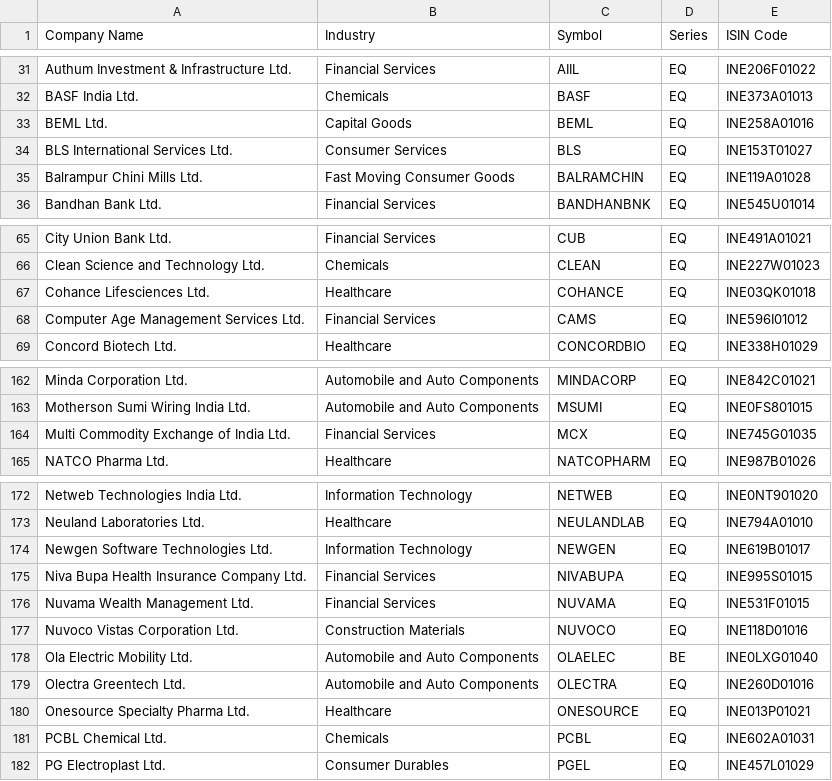
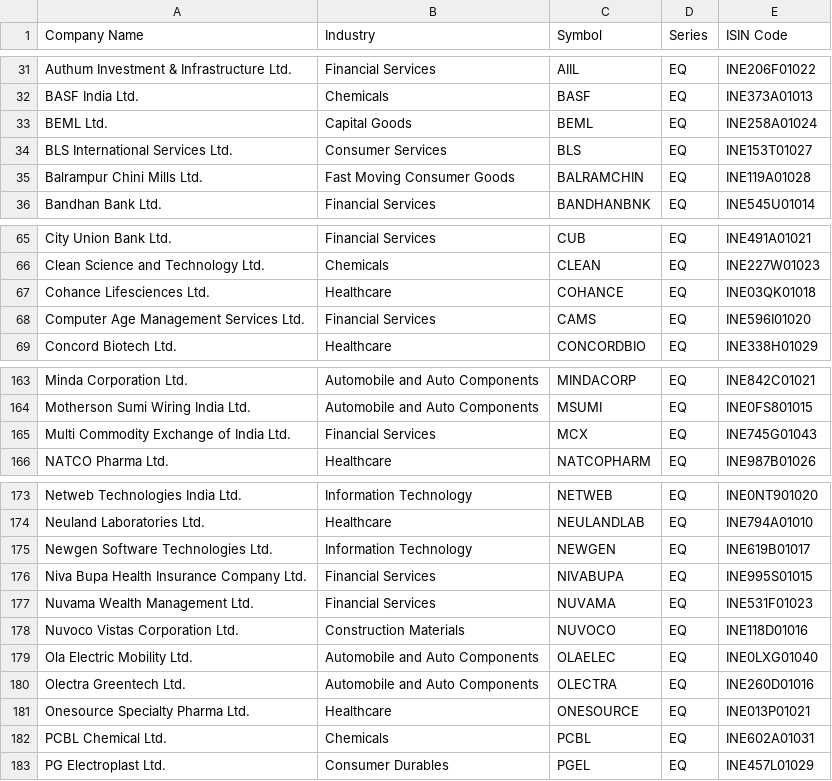
Before and after one commit to tdas-kolkata/market-mitra, a CSV file: ref-data/companies/ind_niftysmallcap250_list.csv, drawn as a sheet; only a part is shown, gaps mark what is left out; the diff covers the shown part only.

```diff
--- a/ref-data/companies/ind_niftysmallcap250_list.csv
+++ b/ref-data/companies/ind_niftysmallcap250_list.csv
@@ -32,3 +32,3 @@ Authum Investment & Infrastructure Ltd.,Financial Services,AIIL,EQ,INE206F01022
 BASF India Ltd.,Chemicals,BASF,EQ,INE373A01013
-BEML Ltd.,Capital Goods,BEML,EQ,INE258A01016
+BEML Ltd.,Capital Goods,BEML,EQ,INE258A01024
 BLS International Services Ltd.,Consumer Services,BLS,EQ,INE153T01027
@@ -67,3 +67,3 @@ Clean Science and Technology Ltd.,Chemicals,CLEAN,EQ,INE227W01023
 Cohance Lifesciences Ltd.,Healthcare,COHANCE,EQ,INE03QK01018
-Computer Age Management Services Ltd.,Financial Services,CAMS,EQ,INE596I01012
+Computer Age Management Services Ltd.,Financial Services,CAMS,EQ,INE596I01020
 Concord Biotech Ltd.,Healthcare,CONCORDBIO,EQ,INE338H01029
@@ -163,3 +164,3 @@ Minda Corporation Ltd.,Automobile and Auto Components,MINDACORP,EQ,INE842C01021
 Motherson Sumi Wiring India Ltd.,Automobile and Auto Components,MSUMI,EQ,INE0FS801015
-Multi Commodity Exchange of India Ltd.,Financial Services,MCX,EQ,INE745G01035
+Multi Commodity Exchange of India Ltd.,Financial Services,MCX,EQ,INE745G01043
 NATCO Pharma Ltd.,Healthcare,NATCOPHARM,EQ,INE987B01026
@@ -175,5 +176,5 @@ Newgen Software Technologies Ltd.,Information Technology,NEWGEN,EQ,INE619B01017
 Niva Bupa Health Insurance Company Ltd.,Financial Services,NIVABUPA,EQ,INE995S01015
-Nuvama Wealth Management Ltd.,Financial Services,NUVAMA,EQ,INE531F01015
+Nuvama Wealth Management Ltd.,Financial Services,NUVAMA,EQ,INE531F01023
 Nuvoco Vistas Corporation Ltd.,Construction Materials,NUVOCO,EQ,INE118D01016
-Ola Electric Mobility Ltd.,Automobile and Auto Components,OLAELEC,BE,INE0LXG01040
+Ola Electric Mobility Ltd.,Automobile and Auto Components,OLAELEC,EQ,INE0LXG01040
 Olectra Greentech Ltd.,Automobile and Auto Components,OLECTRA,EQ,INE260D01016
```
Also changed, not shown: 2 added rows and 3 removed rows elsewhere in this file, ref-data/companies/ind_nifty50_list.csv, ref-data/companies/ind_niftymidcap150_list.csv.
